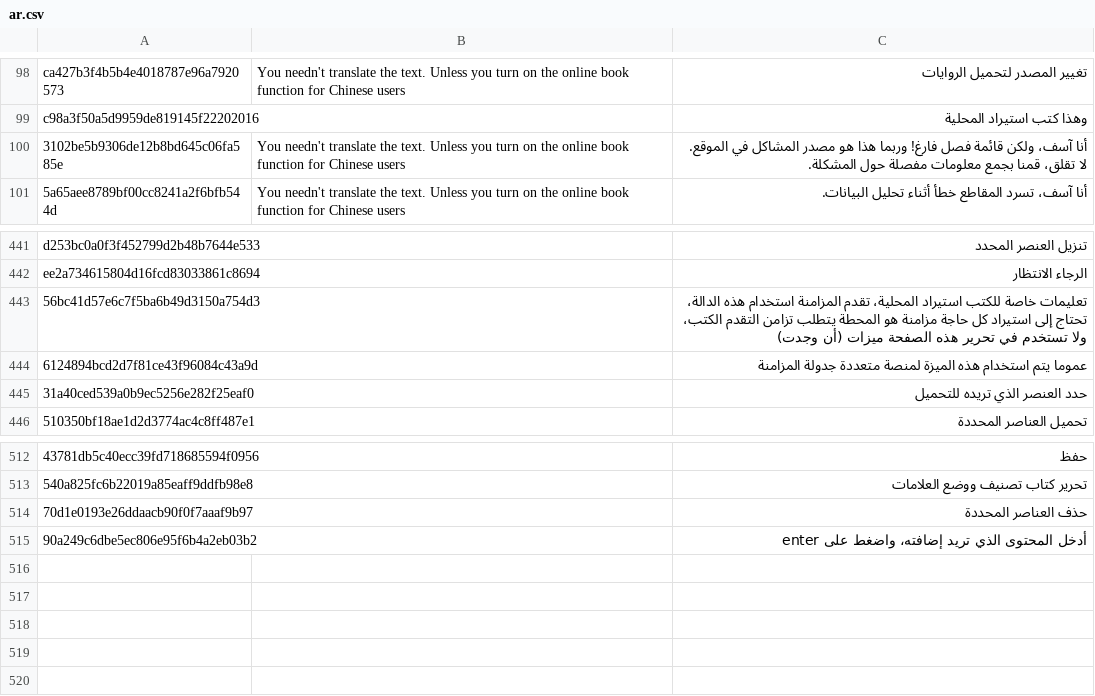
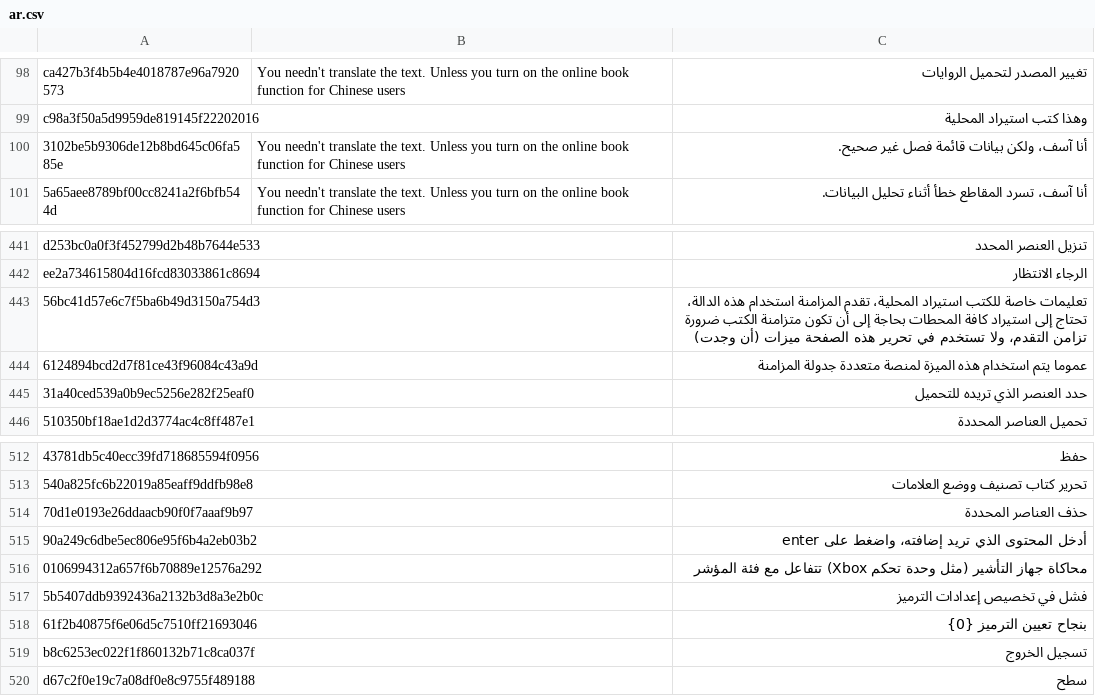
Before and after one commit to yinyue200/FlyReaderTranslation, a CSV file: FlyReaderMultilingualResourcesSolution/WebApplication1/ar.csv, drawn as a sheet; only a part is shown, gaps mark what is left out; the diff names each change by its address in the sheet, - before the commit and + after, or states it on an @@ line.

```diff
--- a/FlyReaderMultilingualResourcesSolution/WebApplication1/ar.csv
+++ b/FlyReaderMultilingualResourcesSolution/WebApplication1/ar.csv
-C100: …آسف، ولكن قائمة فصل فارغ! وربما هذا هو مصدر المشاكل في الموقع. لا تقلق، قمنا بجمع معلومات مفصلة حول المشكلة.
+C100: …آسف، ولكن بيانات قائمة فصل غير صحيح.
-C443: …إلى استيراد كل حاجة مزامنة هو المحطة يتطلب تزامن التقدم الكتب، ولا تستخدم…
+C443: …إلى استيراد كافة المحطات بحاجة إلى أن تكون متزامنة الكتب ضرورة تزامن التقدم، ولا تستخدم…
+row 516: 0106994312a657f6b70889e12576a292 |  | محاكاة جهاز التأشير (مثل وحدة تحكم Xbox) تتفاعل مع فئة المؤشر
+row 517: 5b5407ddb9392436a2132b3d8a3e2b0c |  | فشل في تخصيص إعدادات الترميز
+row 518: 61f2b40875f6e06d5c7510ff21693046 |  | بنجاح تعيين الترميز {0}
+row 519: b8c6253ec022f1f860132b71c8ca037f |  | تسجيل الخروج
+row 520: d67c2f0e19c7a08df0e8c9755f489188 |  | سطح
```
Also changed, not shown: FlyReaderMultilingualResourcesSolution/WebApplication1/el.csv, FlyReaderMultilingualResourcesSolution/WebApplication1/en-US.csv, 20 other files.
